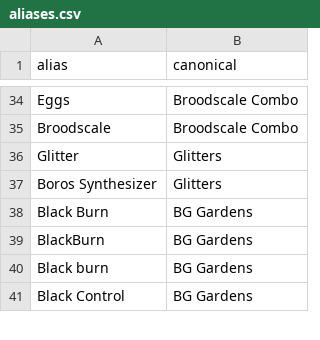
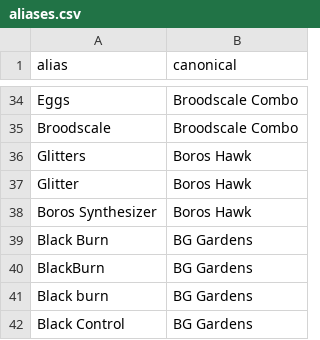
Before and after one commit to MarkG666/mtgo-pauper-reports, a CSV file: config/aliases.csv, drawn as a sheet; only a part is shown, gaps mark what is left out.

```diff
--- a/config/aliases.csv
+++ b/config/aliases.csv
@@ -35,4 +35,5 @@ Eggs,Broodscale Combo
 Broodscale,Broodscale Combo
-Glitter,Glitters
-Boros Synthesizer,Glitters
+Glitters,Boros Hawk
+Glitter,Boros Hawk
+Boros Synthesizer,Boros Hawk
 Black Burn,BG Gardens
```
Also changed, not shown: 9 other files.
